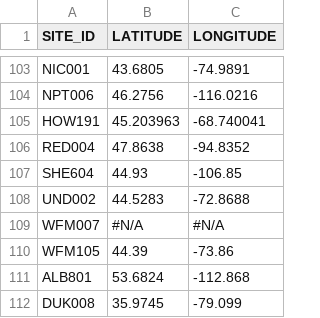
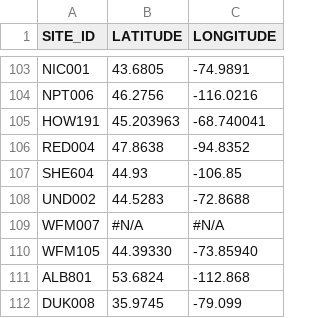
Before and after one commit to LiamTrinhNguyen/GIS_TDEP, a CSV file: data/input/CASTNET/CASTNET_coordinator.csv, drawn as a sheet; only a part is shown, gaps mark what is left out.

```diff
--- a/data/input/CASTNET/CASTNET_coordinator.csv
+++ b/data/input/CASTNET/CASTNET_coordinator.csv
@@ -109,3 +109,3 @@ UND002,44.5283,-72.8688
 WFM007,#N/A,#N/A
-WFM105,44.39,-73.86
+WFM105,44.39330,-73.85940
 ALB801,53.6824,-112.868
```
Also changed, not shown: data/input/site_date_summary.csv, 1 other file.
